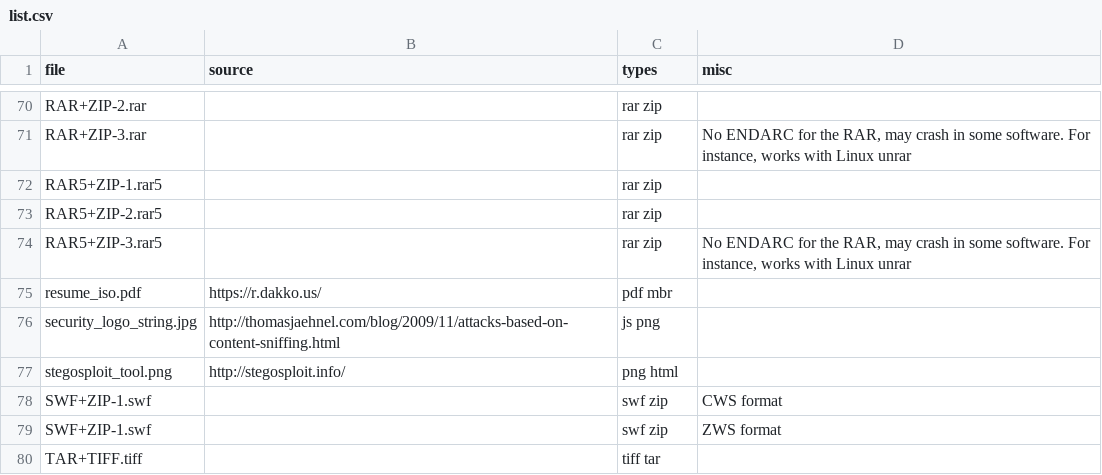
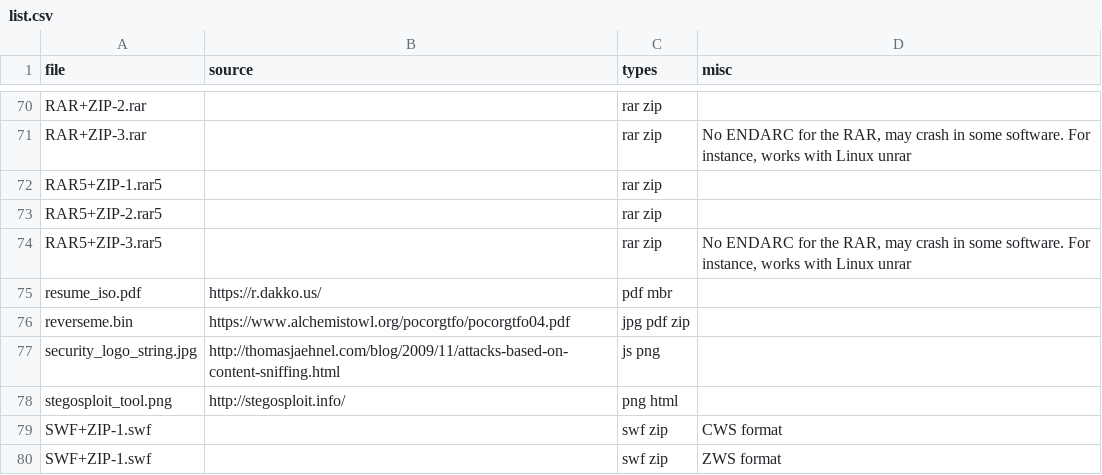
Before and after one commit to Polydet/polyglot-database, a CSV file: list.csv, drawn as a sheet; only a part is shown, gaps mark what is left out; the shorter side is filled out with more unchanged rows.

Commit message:
Add reverseme.bin from pocorgtfo04.pdf

```diff
--- a/list.csv
+++ b/list.csv
@@ -75,2 +75,3 @@ RAR5+ZIP-3.rar5,,rar zip,"No ENDARC for the RAR, may crash in some software. For
 resume_iso.pdf,https://r.dakko.us/,pdf mbr,
+reverseme.bin,https://www.alchemistowl.org/pocorgtfo/pocorgtfo04.pdf,jpg pdf zip,
 security_logo_string.jpg,http://thomasjaehnel.com/blog/2009/11/attacks-based-on-content-sniffing.html,js png,
```
Also changed, not shown: analyse.csv, 2 other files.
